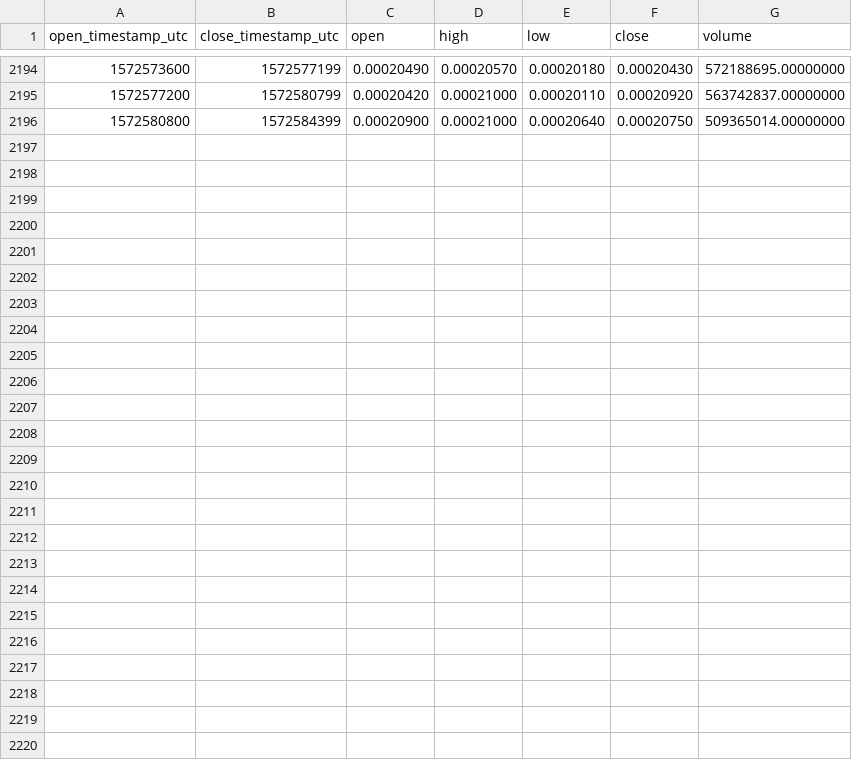
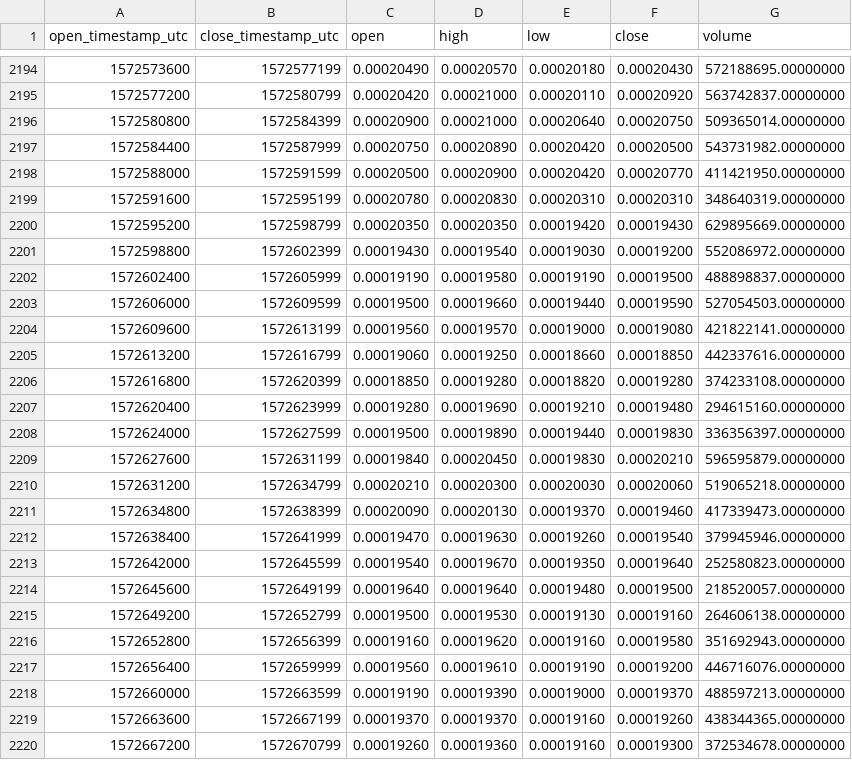
Before and after one commit to cryptobigbro/binance-WINUSDT, a CSV file: binance-WINUSDT-1h.csv, drawn as a sheet; only a part is shown, gaps mark what is left out; the diff names each change by its address in the sheet, - before the commit and + after, or states it on an @@ line.

Commit message:
Update OHLCV data.

```diff
--- a/binance-WINUSDT-1h.csv
+++ b/binance-WINUSDT-1h.csv
+row 2197: 1572584400 | 1572587999 | 0.00020750 | 0.00020890 | 0.00020420 | 0.00020500 | 543731982.00000000
+row 2198: 1572588000 | 1572591599 | 0.00020500 | 0.00020900 | 0.00020420 | 0.00020770 | 411421950.00000000
+row 2199: 1572591600 | 1572595199 | 0.00020780 | 0.00020830 | 0.00020310 | 0.00020310 | 348640319.00000000
+row 2200: 1572595200 | 1572598799 | 0.00020350 | 0.00020350 | 0.00019420 | 0.00019430 | 629895669.00000000
+row 2201: 1572598800 | 1572602399 | 0.00019430 | 0.00019540 | 0.00019030 | 0.00019200 | 552086972.00000000
+row 2202: 1572602400 | 1572605999 | 0.00019190 | 0.00019580 | 0.00019190 | 0.00019500 | 488898837.00000000
+row 2203: 1572606000 | 1572609599 | 0.00019500 | 0.00019660 | 0.00019440 | 0.00019590 | 527054503.00000000
+row 2204: 1572609600 | 1572613199 | 0.00019560 | 0.00019570 | 0.00019000 | 0.00019080 | 421822141.00000000
+row 2205: 1572613200 | 1572616799 | 0.00019060 | 0.00019250 | 0.00018660 | 0.00018850 | 442337616.00000000
+row 2206: 1572616800 | 1572620399 | 0.00018850 | 0.00019280 | 0.00018820 | 0.00019280 | 374233108.00000000
+row 2207: 1572620400 | 1572623999 | 0.00019280 | 0.00019690 | 0.00019210 | 0.00019480 | 294615160.00000000
+row 2208: 1572624000 | 1572627599 | 0.00019500 | 0.00019890 | 0.00019440 | 0.00019830 | 336356397.00000000
+row 2209: 1572627600 | 1572631199 | 0.00019840 | 0.00020450 | 0.00019830 | 0.00020210 | 596595879.00000000
+row 2210: 1572631200 | 1572634799 | 0.00020210 | 0.00020300 | 0.00020030 | 0.00020060 | 519065218.00000000
+row 2211: 1572634800 | 1572638399 | 0.00020090 | 0.00020130 | 0.00019370 | 0.00019460 | 417339473.00000000
+row 2212: 1572638400 | 1572641999 | 0.00019470 | 0.00019630 | 0.00019260 | 0.00019540 | 379945946.00000000
+row 2213: 1572642000 | 1572645599 | 0.00019540 | 0.00019670 | 0.00019350 | 0.00019640 | 252580823.00000000
+row 2214: 1572645600 | 1572649199 | 0.00019640 | 0.00019640 | 0.00019480 | 0.00019500 | 218520057.00000000
+row 2215: 1572649200 | 1572652799 | 0.00019500 | 0.00019530 | 0.00019130 | 0.00019160 | 264606138.00000000
+row 2216: 1572652800 | 1572656399 | 0.00019160 | 0.00019620 | 0.00019160 | 0.00019580 | 351692943.00000000
+row 2217: 1572656400 | 1572659999 | 0.00019560 | 0.00019610 | 0.00019190 | 0.00019200 | 446716076.00000000
+row 2218: 1572660000 | 1572663599 | 0.00019190 | 0.00019390 | 0.00019000 | 0.00019370 | 488597213.00000000
+row 2219: 1572663600 | 1572667199 | 0.00019370 | 0.00019370 | 0.00019160 | 0.00019260 | 438344365.00000000
+row 2220: 1572667200 | 1572670799 | 0.00019260 | 0.00019360 | 0.00019160 | 0.00019300 | 372534678.00000000
```
Also changed, not shown: binance-WINUSDT-1d.csv.
